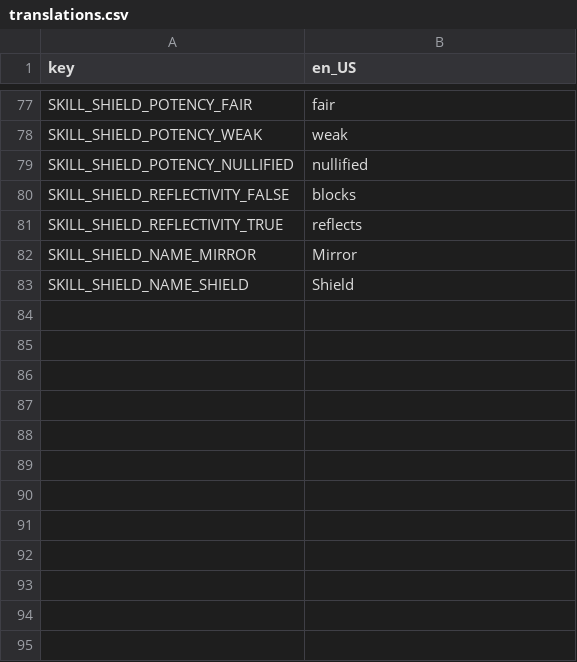
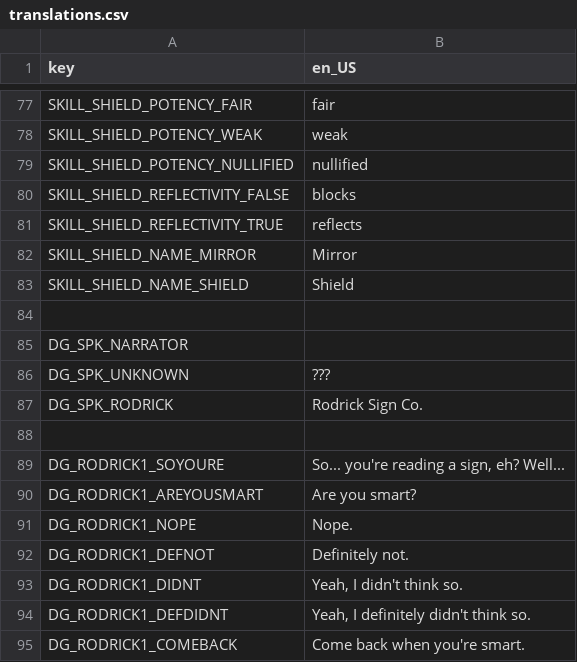
Before and after one commit to Lamby777/PETS-G, a CSV file: pets-gd/i18n/translations.csv, drawn as a sheet; only a part is shown, gaps mark what is left out; the diff names each change by its address in the sheet, - before the commit and + after, or states it on an @@ line.

```diff
--- a/pets-gd/i18n/translations.csv
+++ b/pets-gd/i18n/translations.csv
+row 84: (empty)
+row 85: DG_SPK_NARRATOR
+row 86: DG_SPK_UNKNOWN | ???
+row 87: DG_SPK_RODRICK | Rodrick Sign Co.
+row 88: (empty)
+row 89: DG_RODRICK1_SOYOURE | So... you're reading a sign, eh? Well...
+row 90: DG_RODRICK1_AREYOUSMART | Are you smart?
+row 91: DG_RODRICK1_NOPE | Nope.
+row 92: DG_RODRICK1_DEFNOT | Definitely not.
+row 93: DG_RODRICK1_DIDNT | Yeah, I didn't think so.
+row 94: DG_RODRICK1_DEFDIDNT | Yeah, I definitely didn't think so.
+row 95: DG_RODRICK1_COMEBACK | Come back when you're smart.
```
Also changed, not shown: 7 other files.
